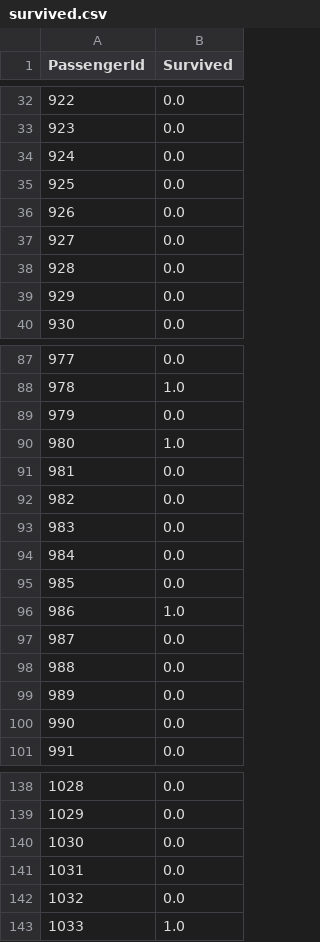
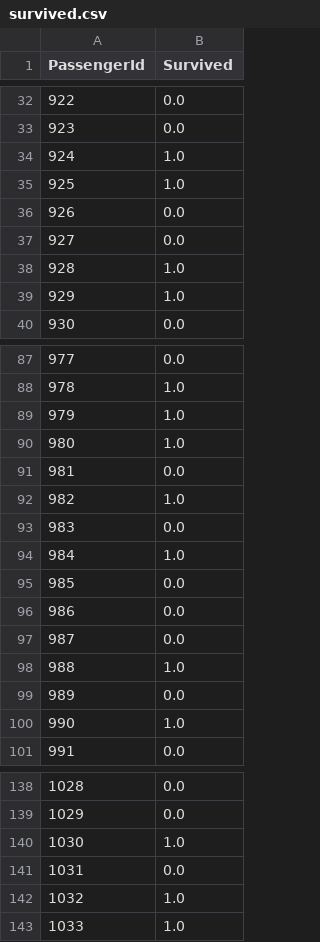
Before and after one commit to KleberBaldan/Titanic, a CSV file: data/survived.csv, drawn as a sheet; only a part is shown, gaps mark what is left out; the diff covers the shown part only.

```diff
--- a/data/survived.csv
+++ b/data/survived.csv
@@ -33,8 +33,8 @@ PassengerId,Survived
 923,0.0
-924,0.0
-925,0.0
+924,1.0
+925,1.0
 926,0.0
 927,0.0
-928,0.0
-929,0.0
+928,1.0
+929,1.0
 930,0.0
@@ -88,14 +88,14 @@ PassengerId,Survived
 978,1.0
-979,0.0
+979,1.0
 980,1.0
 981,0.0
-982,0.0
+982,1.0
 983,0.0
-984,0.0
+984,1.0
 985,0.0
-986,1.0
+986,0.0
 987,0.0
-988,0.0
+988,1.0
 989,0.0
-990,0.0
+990,1.0
 991,0.0
@@ -139,5 +139,5 @@ PassengerId,Survived
 1029,0.0
-1030,0.0
+1030,1.0
 1031,0.0
-1032,0.0
+1032,1.0
 1033,1.0
```
Also changed, not shown: 45 edited cells elsewhere in this file, 25 other files.
